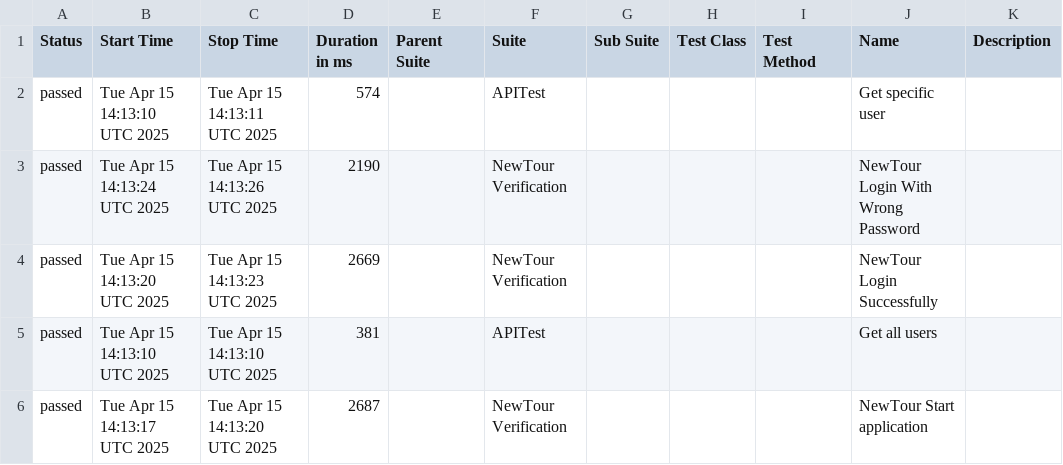
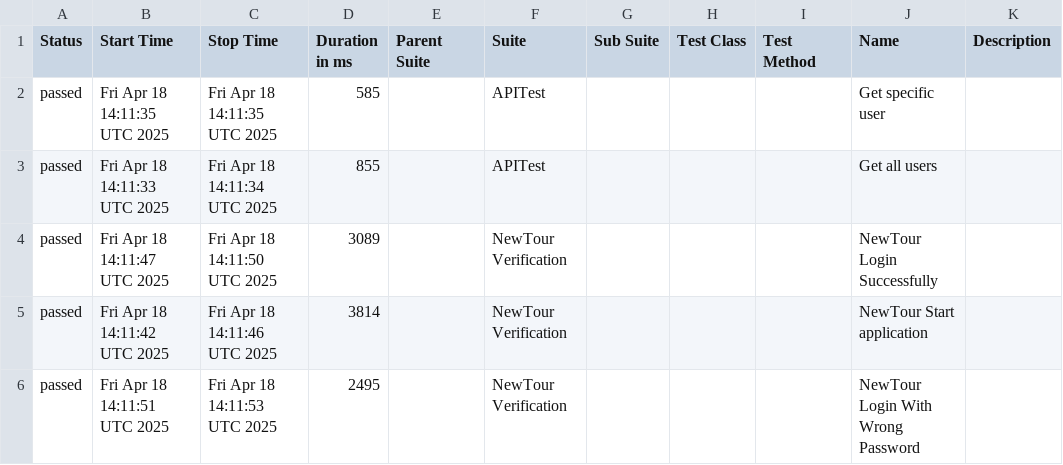
Before and after one commit to Pedrothh/automation-cypress-api-e2e-example, a CSV file: data/suites.csv, drawn as a sheet.

```diff
--- a/data/suites.csv
+++ b/data/suites.csv
@@ -1,6 +1,6 @@
 "Status","Start Time","Stop Time","Duration in ms","Parent Suite","Suite","Sub Suite","Test Class","Test Method","Name","Description"
-"passed","Tue Apr 15 14:13:10 UTC 2025","Tue Apr 15 14:13:11 UTC 2025","574","","APITest","","","","Get specific user",""
-"passed","Tue Apr 15 14:13:24 UTC 2025","Tue Apr 15 14:13:26 UTC 2025","2190","","NewTour Verification","","","","NewTour Login With Wrong Password",""
-"passed","Tue Apr 15 14:13:20 UTC 2025","Tue Apr 15 14:13:23 UTC 2025","2669","","NewTour Verification","","","","NewTour Login Successfully",""
-"passed","Tue Apr 15 14:13:10 UTC 2025","Tue Apr 15 14:13:10 UTC 2025","381","","APITest","","","","Get all users",""
-"passed","Tue Apr 15 14:13:17 UTC 2025","Tue Apr 15 14:13:20 UTC 2025","2687","","NewTour Verification","","","","NewTour Start application",""
+"passed","Fri Apr 18 14:11:35 UTC 2025","Fri Apr 18 14:11:35 UTC 2025","585","","APITest","","","","Get specific user",""
+"passed","Fri Apr 18 14:11:33 UTC 2025","Fri Apr 18 14:11:34 UTC 2025","855","","APITest","","","","Get all users",""
+"passed","Fri Apr 18 14:11:47 UTC 2025","Fri Apr 18 14:11:50 UTC 2025","3089","","NewTour Verification","","","","NewTour Login Successfully",""
+"passed","Fri Apr 18 14:11:42 UTC 2025","Fri Apr 18 14:11:46 UTC 2025","3814","","NewTour Verification","","","","NewTour Start application",""
+"passed","Fri Apr 18 14:11:51 UTC 2025","Fri Apr 18 14:11:53 UTC 2025","2495","","NewTour Verification","","","","NewTour Login With Wrong Password",""
```
Also changed, not shown: 25 other files.
